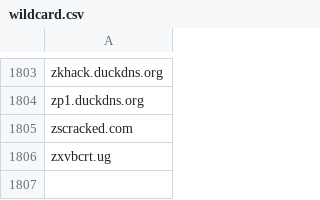
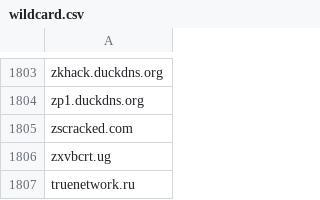
Before and after one commit to mypdns/matrix, a CSV file: source/malicious/wildcard.csv, drawn as a sheet; only a part is shown, gaps mark what is left out; the diff names each change by its address in the sheet, - before the commit and + after, or states it on an @@ line.

Commit message:
truenetwork.ru
Fix https://github.com/mypdns/matrix/issues/126886

```diff
--- a/source/malicious/wildcard.csv
+++ b/source/malicious/wildcard.csv
+row 1807: truenetwork.ru
```
